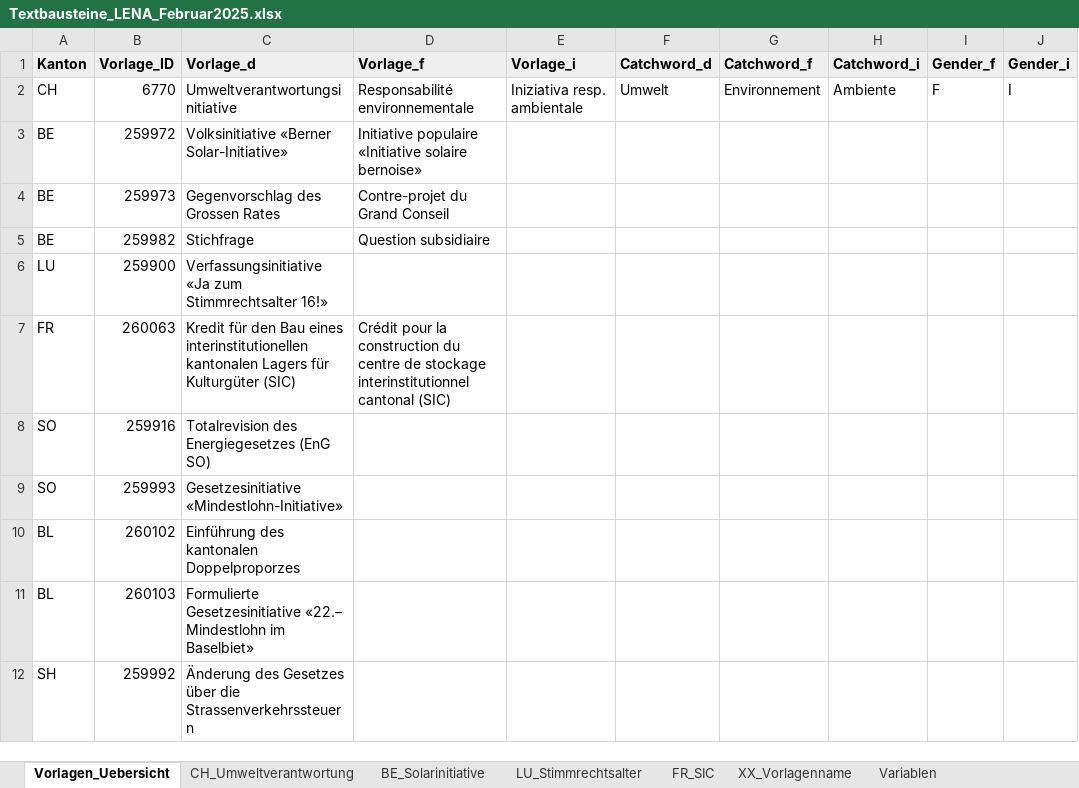
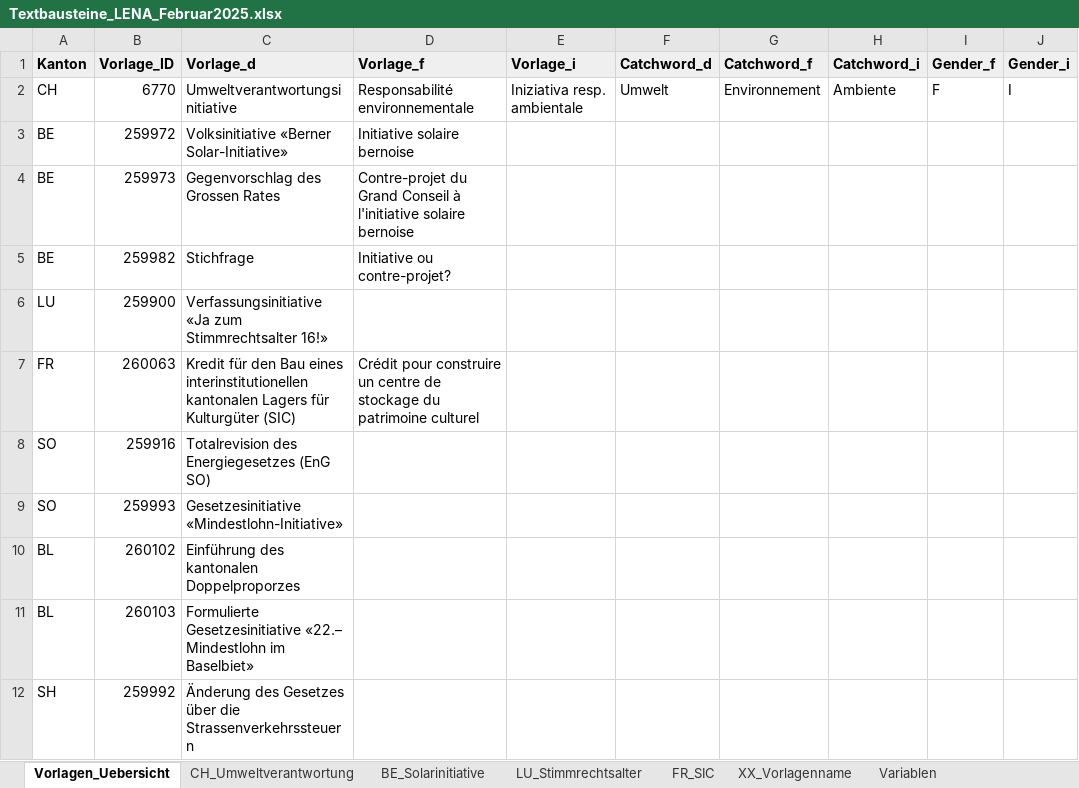
Before and after one commit to awp-finanznachrichten/lena_februar2025, an Excel workbook: Texte/Textbausteine_LENA_Februar2025.xlsx, sheet Vorlagen_Uebersicht, drawn as a sheet; values as stored, in another font and other column widths than the file's, no borders; charts and pictures not drawn; the diff names each change by its address in the sheet, - before the commit and + after, or states it on an @@ line.

```diff
--- a/Texte/Textbausteine_LENA_Februar2025.xlsx (sheet Vorlagen_Uebersicht)
+++ b/Texte/Textbausteine_LENA_Februar2025.xlsx (sheet Vorlagen_Uebersicht)
-D3 (Vorlage_f): Initiative populaire «Initiative solaire bernoise»
+D3 (Vorlage_f): Initiative solaire bernoise
-D4 (Vorlage_f): …Grand Conseil
+D4 (Vorlage_f): …Grand Conseil à l'initiative solaire bernoise
-D5 (Vorlage_f): Question subsidiaire
+D5 (Vorlage_f): Initiative ou contre-projet?
-D7 (Vorlage_f): Crédit pour la construction du centre de stockage interinstitutionnel cantonal (SIC)
+D7 (Vorlage_f): Crédit pour construire un centre de stockage du patrimoine culturel
```
Also changed, not shown: sheet FR_SIC, sheet BE_Solarinitiative, sheet CH_Umweltverantwortung, Texte/CH_Umweltverantwortung_texte.xlsx, 38 other files.
